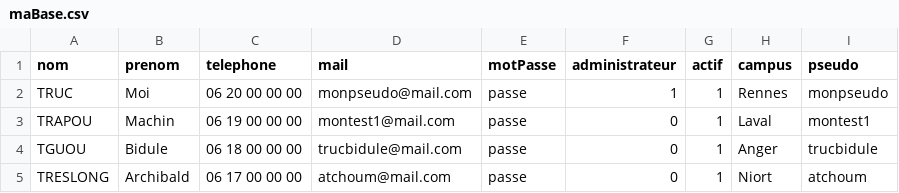
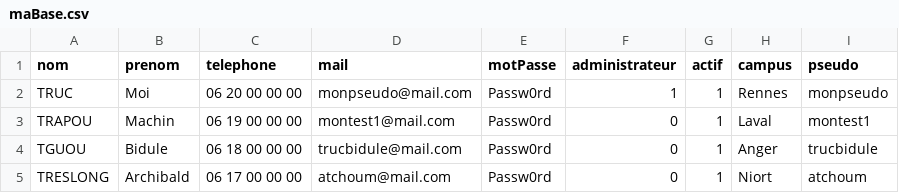
Before and after one commit to CarineLeonard/sortir.com, a CSV file: Nos sources/maBase.csv, drawn as a sheet.

Commit message:
! si fixture : nv mot de passe : Passw0rd Premier jet sur les modifs, à continuer : trucs en jaune, à revoir plus en détails, trucs en verts : besoin de validation : pt coach à prévoir

```diff
--- a/Nos sources/maBase.csv
+++ b/Nos sources/maBase.csv
@@ -1,5 +1,5 @@
 nom,prenom,telephone,mail,motPasse,administrateur,actif,campus,pseudo
-TRUC,Moi,06 20 00 00 00,monpseudo@mail.com,passe,1,1,Rennes,monpseudo
-TRAPOU,Machin,06 19 00 00 00,montest1@mail.com,passe,0,1,Laval,montest1
-TGUOU,Bidule,06 18 00 00 00,trucbidule@mail.com,passe,0,1,Anger,trucbidule
-TRESLONG,Archibald,06 17 00 00 00,atchoum@mail.com,passe,0,1,Niort,atchoum
+TRUC,Moi,06 20 00 00 00,monpseudo@mail.com,Passw0rd,1,1,Rennes,monpseudo
+TRAPOU,Machin,06 19 00 00 00,montest1@mail.com,Passw0rd,0,1,Laval,montest1
+TGUOU,Bidule,06 18 00 00 00,trucbidule@mail.com,Passw0rd,0,1,Anger,trucbidule
+TRESLONG,Archibald,06 17 00 00 00,atchoum@mail.com,Passw0rd,0,1,Niort,atchoum
```
Also changed, not shown: 20 other files.
